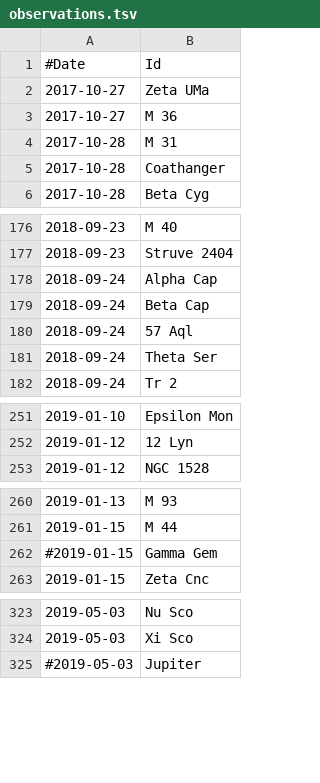
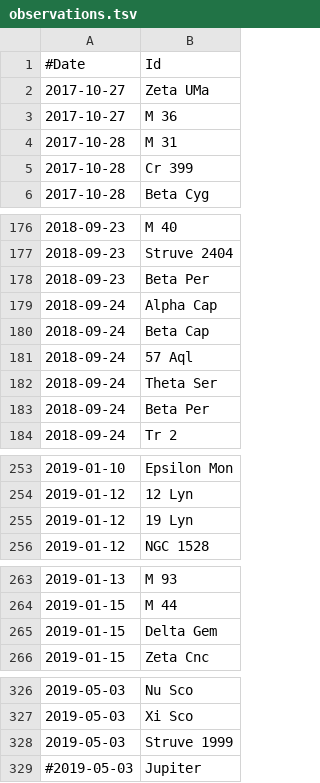
Before and after one commit to jonathanacross/astrodb, a TSV file: data/observations.tsv, drawn as a sheet; only a part is shown, gaps mark what is left out; the diff covers the shown part only.

Commit message:
fixing some old observations

```diff
--- a/data/observations.tsv
+++ b/data/observations.tsv
@@ -4,3 +4,3 @@
 2017-10-28	M 31
-2017-10-28	Coathanger
+2017-10-28	Cr 399
 2017-10-28	Beta Cyg
@@ -177,2 +177,3 @@
 2018-09-23	Struve 2404
+2018-09-23	Beta Per
 2018-09-24	Alpha Cap
@@ -181,2 +182,3 @@
 2018-09-24	Theta Ser
+2018-09-24	Beta Per
 2018-09-24	Tr 2
@@ -252,2 +254,3 @@
 2019-01-12	12 Lyn
+2019-01-12	19 Lyn
 2019-01-12	NGC 1528
@@ -261,3 +264,3 @@
 2019-01-15	M 44
-#2019-01-15	Gamma Gem
+2019-01-15	Delta Gem
 2019-01-15	Zeta Cnc
@@ -324,2 +327,3 @@
 2019-05-03	Xi Sco
+2019-05-03	Struve 1999
 #2019-05-03	Jupiter
```
Also changed, not shown: 3 edited cells elsewhere in this file, data/objects.tsv, data/programs.tsv.
